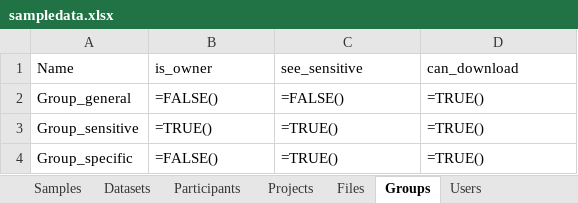
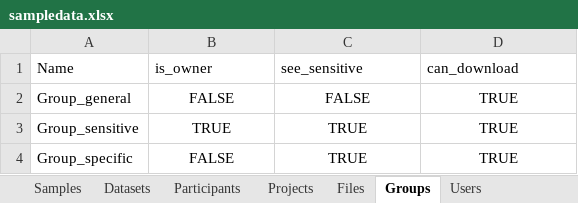
Before and after one commit to UoA-eResearch/mytardis_ingestion_rocrate, an Excel workbook: examples_for_test/print_lab_test/sampledata.xlsx, sheet Groups, drawn as a sheet; values as stored, in another font and other column widths than the file's, no borders; formulas are shown in place of their values; the diff names each change by its address in the sheet, - before the commit and + after, or states it on an @@ line.

```diff
--- a/examples_for_test/print_lab_test/sampledata.xlsx (sheet Groups)
+++ b/examples_for_test/print_lab_test/sampledata.xlsx (sheet Groups)
-B2: =FALSE()
+B2: FALSE
-B2:D4 alignment: left
+B2:D4 alignment: center
-C2: =FALSE()
+C2: FALSE
-D2:D4: =TRUE()
+D2:D4: TRUE
-B3: =TRUE()
+B3: TRUE
-C3:C4: =TRUE()
+C3:C4: TRUE
-B4: =FALSE()
+B4: FALSE
```
Also changed, not shown: sheet Samples, 1 other file.
